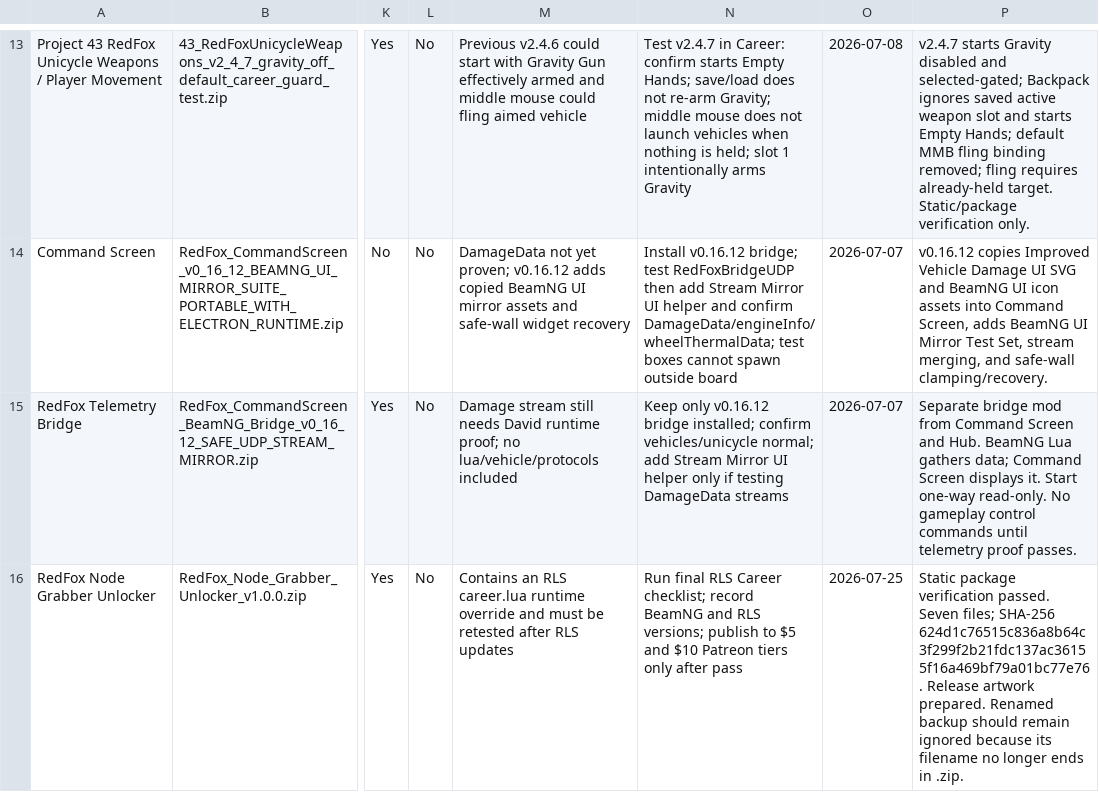
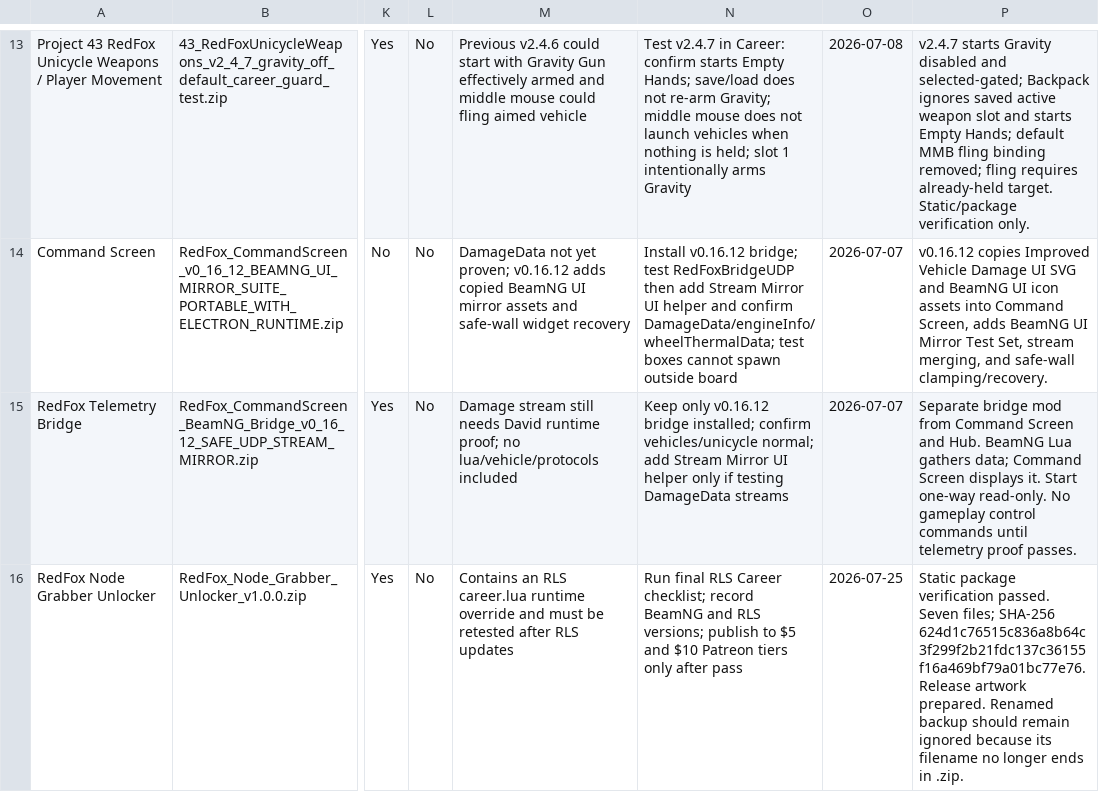
Before and after one commit to redfoxtrystman/RedFox_Master_Control, a CSV file: RedFox_Module_Status_Table.csv, drawn as a sheet; only a part is shown, gaps mark what is left out; the diff names each change by its address in the sheet, - before the commit and + after, or states it on an @@ line.

Commit message:
Correct status table typo after PSI v0.3.6 update

```diff
--- a/RedFox_Module_Status_Table.csv
+++ b/RedFox_Module_Status_Table.csv
-P16: …files; SHA-256 624d1c76515c836a8b64c3f299f2b21fdc137ac36155f16a469bf79a01bc77e76. Release artwork…
+P16: …files; SHA-256 624d1c76515c836a8b64c3f299f2b21fdc137c36155f16a469bf79a01bc77e76. Release artwork…
```
